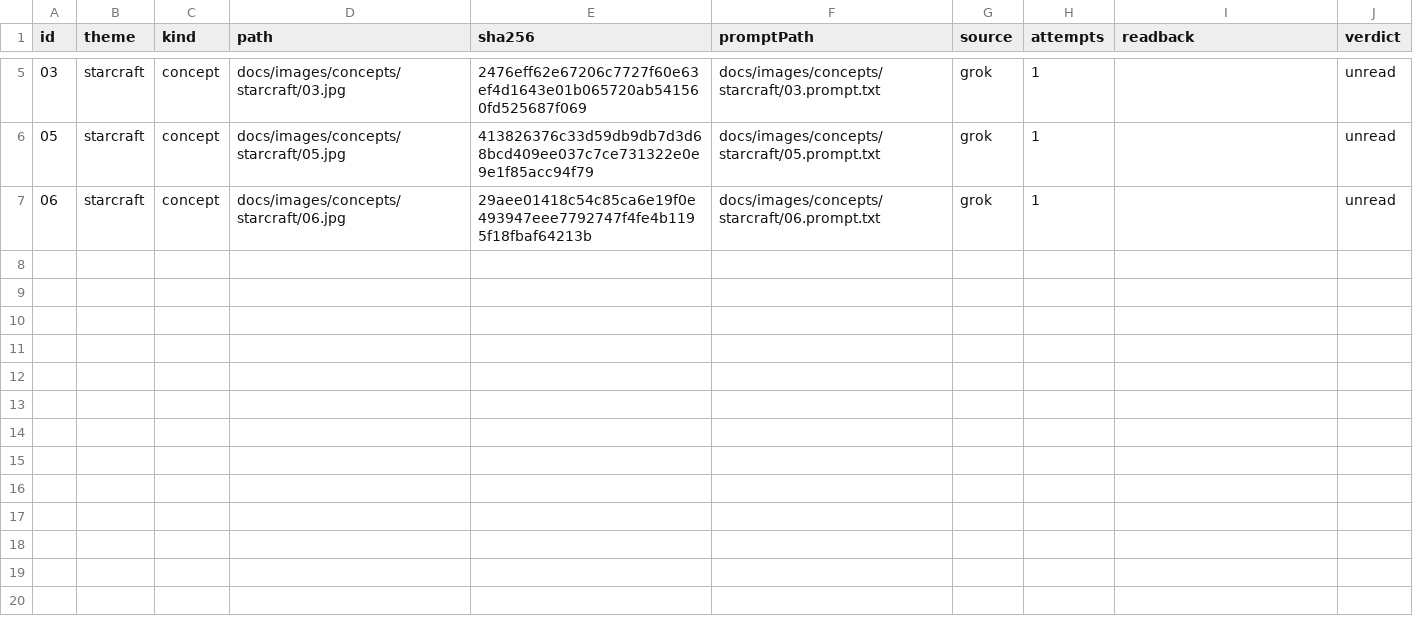
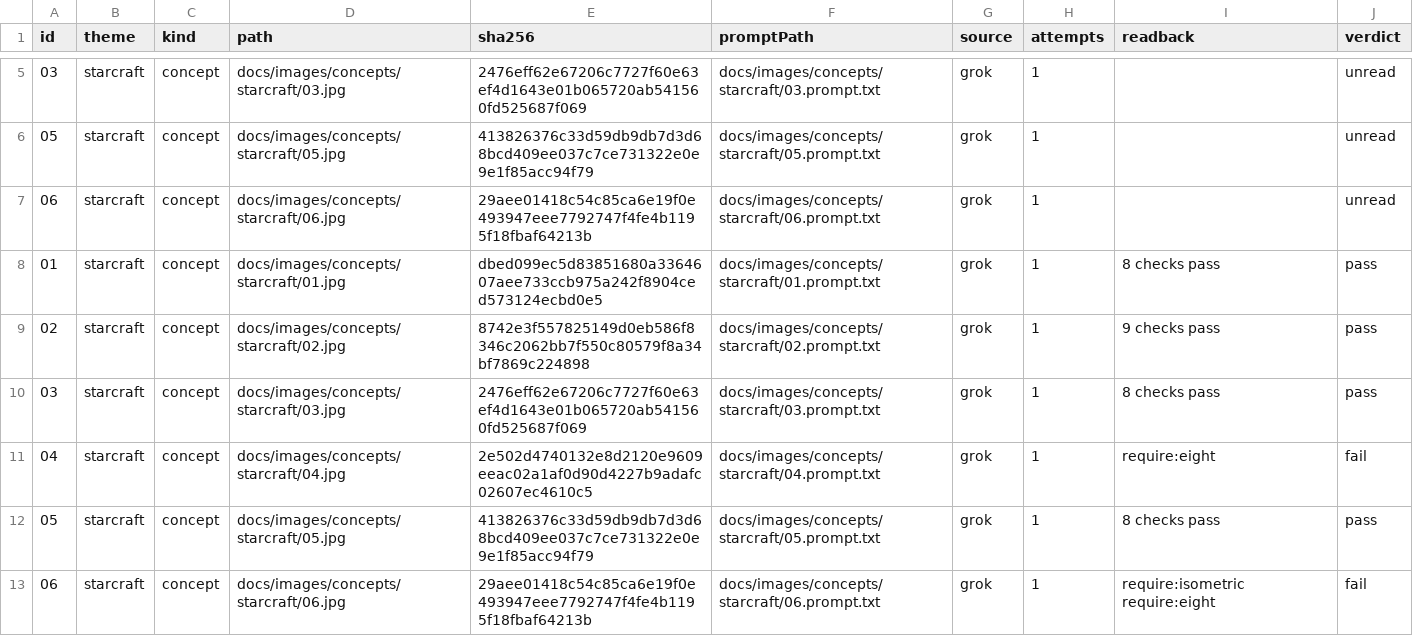
Before and after one commit to yuri-poliantsev/lorien-stack, a TSV file: docs/images/concepts/starcraft/manifest.tsv, drawn as a sheet; only a part is shown, gaps mark what is left out.

```diff
--- a/docs/images/concepts/starcraft/manifest.tsv
+++ b/docs/images/concepts/starcraft/manifest.tsv
@@ -7 +7,7 @@ id	theme	kind	path	sha256	promptPath	source	attempts	readback	verdict
 06	starcraft	concept	docs/images/concepts/starcraft/06.jpg	29aee01418c54c85ca6e19f0e493947eee7792747f4fe4b1195f18fbaf64213b	docs/images/concepts/starcraft/06.prompt.txt	grok	1		unread
+01	starcraft	concept	docs/images/concepts/starcraft/01.jpg	dbed099ec5d83851680a3364607aee733ccb975a242f8904ced573124ecbd0e5	docs/images/concepts/starcraft/01.prompt.txt	grok	1	8 checks pass	pass
+02	starcraft	concept	docs/images/concepts/starcraft/02.jpg	8742e3f557825149d0eb586f8346c2062bb7f550c80579f8a34bf7869c224898	docs/images/concepts/starcraft/02.prompt.txt	grok	1	9 checks pass	pass
+03	starcraft	concept	docs/images/concepts/starcraft/03.jpg	2476eff62e67206c7727f60e63ef4d1643e01b065720ab541560fd525687f069	docs/images/concepts/starcraft/03.prompt.txt	grok	1	8 checks pass	pass
+04	starcraft	concept	docs/images/concepts/starcraft/04.jpg	2e502d4740132e8d2120e9609eeac02a1af0d90d4227b9adafc02607ec4610c5	docs/images/concepts/starcraft/04.prompt.txt	grok	1	require:eight	fail
+05	starcraft	concept	docs/images/concepts/starcraft/05.jpg	413826376c33d59db9db7d3d68bcd409ee037c7ce731322e0e9e1f85acc94f79	docs/images/concepts/starcraft/05.prompt.txt	grok	1	8 checks pass	pass
+06	starcraft	concept	docs/images/concepts/starcraft/06.jpg	29aee01418c54c85ca6e19f0e493947eee7792747f4fe4b1195f18fbaf64213b	docs/images/concepts/starcraft/06.prompt.txt	grok	1	require:isometric require:eight	fail
```
Also changed, not shown: docs/images/concepts/isometric-office/manifest.tsv, docs/images/concepts/lorien/manifest.tsv, 45 other files.
